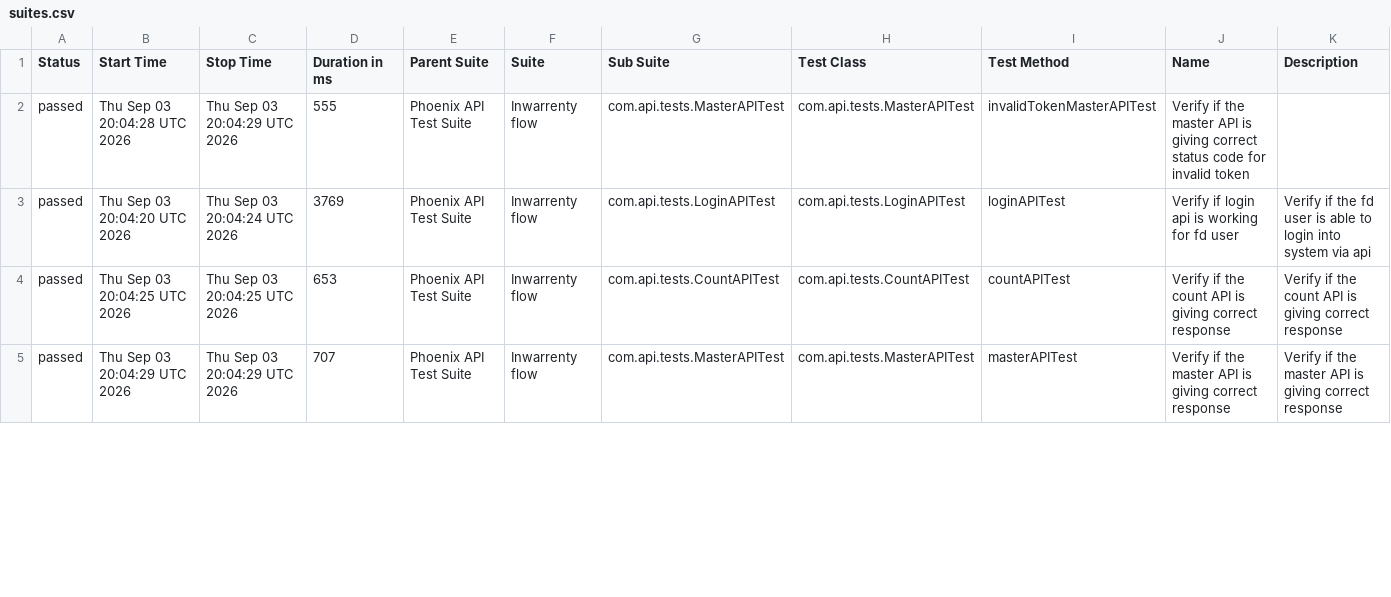
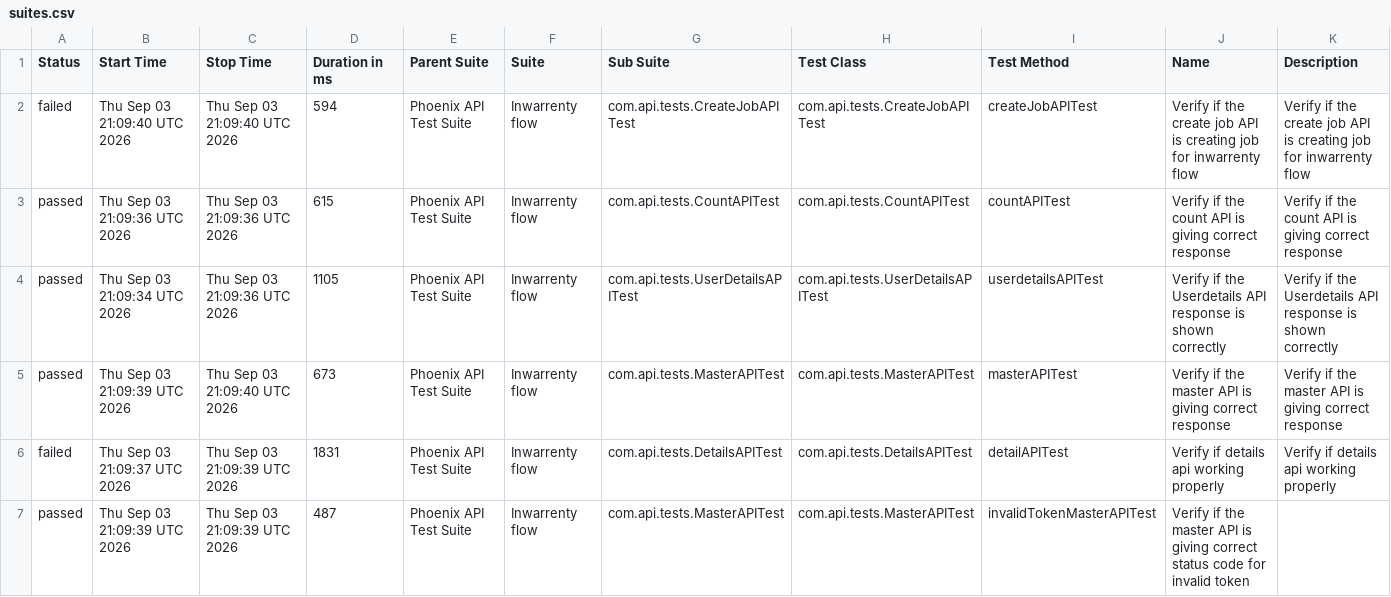
Before and after one commit to AbhijitNaik05/PhoenixTestAutomationFramework, a CSV file: data/suites.csv, drawn as a sheet; only a part is shown; the diff covers the shown part only.

```diff
--- a/data/suites.csv
+++ b/data/suites.csv
@@ -1,5 +1,7 @@
 "Status","Start Time","Stop Time","Duration in ms","Parent Suite","Suite","Sub Suite","Test Class","Test Method","Name","Description"
-"passed","Thu Sep 03 20:04:28 UTC 2026","Thu Sep 03 20:04:29 UTC 2026","555","Phoenix API Test Suite","Inwarrenty flow","com.api.tests.MasterAPITest","com.api.tests.MasterAPITest","invalidTokenMasterAPITest","Verify if the master API is giving correct status code for invalid token",""
-"passed","Thu Sep 03 20:04:20 UTC 2026","Thu Sep 03 20:04:24 UTC 2026","3769","Phoenix API Test Suite","Inwarrenty flow","com.api.tests.LoginAPITest","com.api.tests.LoginAPITest","loginAPITest","Verify if login api is working for fd user","Verify if the fd user is able to login into system via api"
-"passed","Thu Sep 03 20:04:25 UTC 2026","Thu Sep 03 20:04:25 UTC 2026","653","Phoenix API Test Suite","Inwarrenty flow","com.api.tests.CountAPITest","com.api.tests.CountAPITest","countAPITest","Verify if the count API is giving correct response","Verify if the count API is giving correct response"
-"passed","Thu Sep 03 20:04:29 UTC 2026","Thu Sep 03 20:04:29 UTC 2026","707","Phoenix API Test Suite","Inwarrenty flow","com.api.tests.MasterAPITest","com.api.tests.MasterAPITest","masterAPITest","Verify if the master API is giving correct response","Verify if the master API is giving correct response"
+"failed","Thu Sep 03 21:09:40 UTC 2026","Thu Sep 03 21:09:40 UTC 2026","594","Phoenix API Test Suite","Inwarrenty flow","com.api.tests.CreateJobAPITest","com.api.tests.CreateJobAPITest","createJobAPITest","Verify if the create job API is creating job for inwarrenty flow","Verify if the create job API is creating job for inwarrenty flow"
+"passed","Thu Sep 03 21:09:36 UTC 2026","Thu Sep 03 21:09:36 UTC 2026","615","Phoenix API Test Suite","Inwarrenty flow","com.api.tests.CountAPITest","com.api.tests.CountAPITest","countAPITest","Verify if the count API is giving correct response","Verify if the count API is giving correct response"
+"passed","Thu Sep 03 21:09:34 UTC 2026","Thu Sep 03 21:09:36 UTC 2026","1105","Phoenix API Test Suite","Inwarrenty flow","com.api.tests.UserDetailsAPITest","com.api.tests.UserDetailsAPITest","userdetailsAPITest","Verify if the Userdetails API response is shown correctly","Verify if the Userdetails API response is shown correctly"
+"passed","Thu Sep 03 21:09:39 UTC 2026","Thu Sep 03 21:09:40 UTC 2026","673","Phoenix API Test Suite","Inwarrenty flow","com.api.tests.MasterAPITest","com.api.tests.MasterAPITest","masterAPITest","Verify if the master API is giving correct response","Verify if the master API is giving correct response"
+"failed","Thu Sep 03 21:09:37 UTC 2026","Thu Sep 03 21:09:39 UTC 2026","1831","Phoenix API Test Suite","Inwarrenty flow","com.api.tests.DetailsAPITest","com.api.tests.DetailsAPITest","detailAPITest","Verify if details api working properly","Verify if details api working properly"
+"passed","Thu Sep 03 21:09:39 UTC 2026","Thu Sep 03 21:09:39 UTC 2026","487","Phoenix API Test Suite","Inwarrenty flow","com.api.tests.MasterAPITest","com.api.tests.MasterAPITest","invalidTokenMasterAPITest","Verify if the master API is giving correct status code for invalid token",""
```
Also changed, not shown: 2 removed rows and 11 edited cells elsewhere in this file, data/behaviors.csv, 51 other files.
